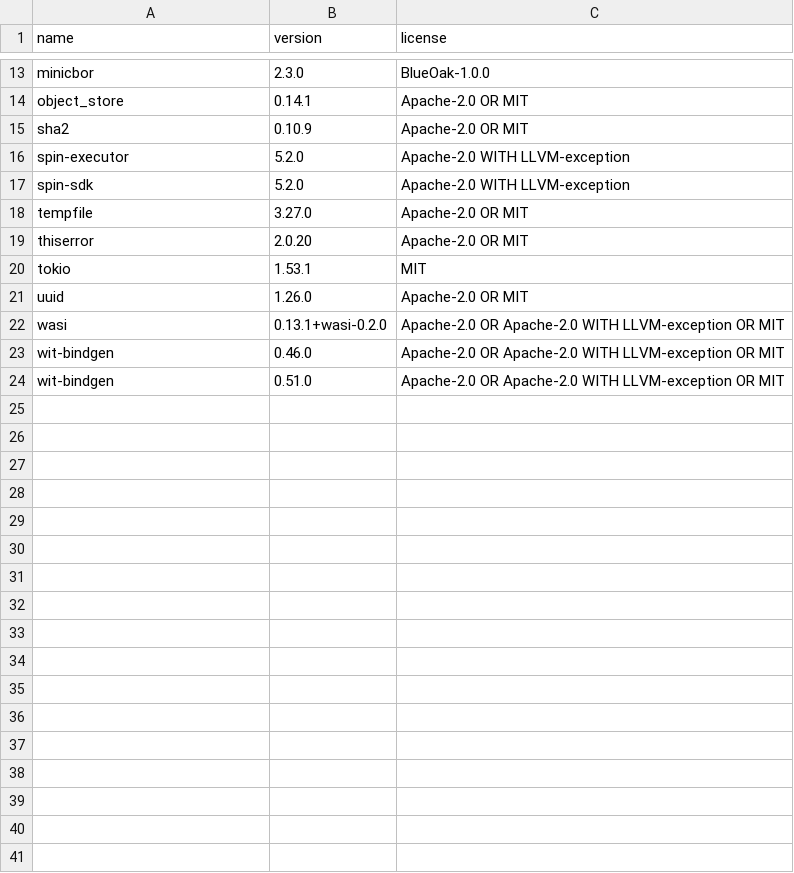
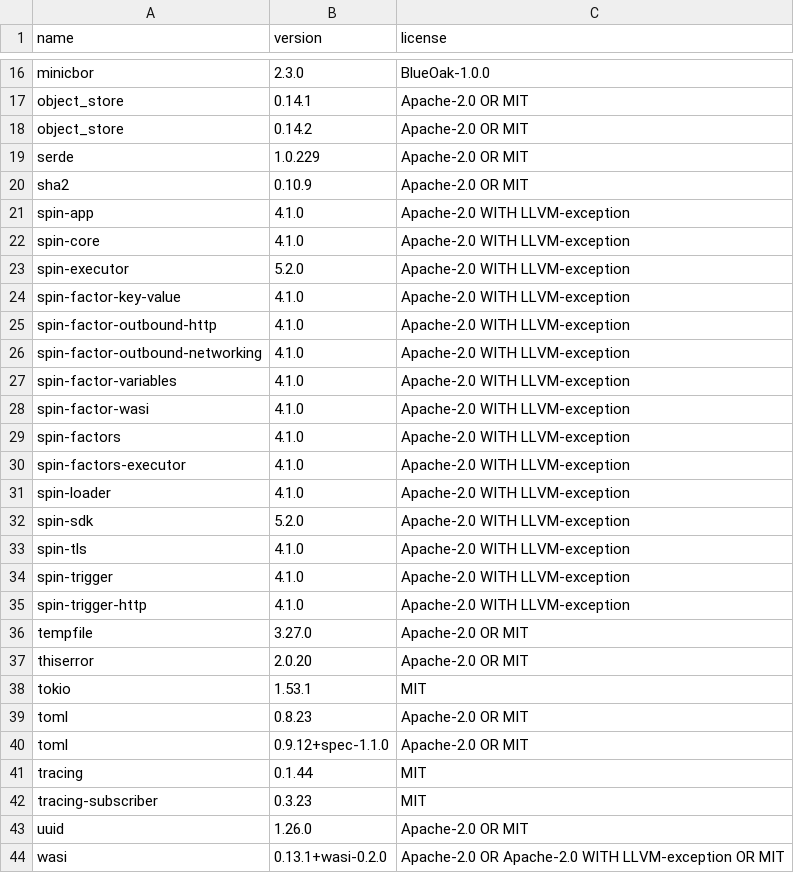
Before and after one commit to carsonfarmer/object-log, a TSV file: licenses/rust-direct.tsv, drawn as a sheet; only a part is shown, gaps mark what is left out; the shorter side is filled out with more unchanged rows; the diff covers the shown part only.

```diff
--- a/licenses/rust-direct.tsv
+++ b/licenses/rust-direct.tsv
@@ -14,5 +17,20 @@ minicbor	2.3.0	BlueOak-1.0.0
 object_store	0.14.1	Apache-2.0 OR MIT
+object_store	0.14.2	Apache-2.0 OR MIT
+serde	1.0.229	Apache-2.0 OR MIT
 sha2	0.10.9	Apache-2.0 OR MIT
+spin-app	4.1.0	Apache-2.0 WITH LLVM-exception
+spin-core	4.1.0	Apache-2.0 WITH LLVM-exception
 spin-executor	5.2.0	Apache-2.0 WITH LLVM-exception
+spin-factor-key-value	4.1.0	Apache-2.0 WITH LLVM-exception
+spin-factor-outbound-http	4.1.0	Apache-2.0 WITH LLVM-exception
+spin-factor-outbound-networking	4.1.0	Apache-2.0 WITH LLVM-exception
+spin-factor-variables	4.1.0	Apache-2.0 WITH LLVM-exception
+spin-factor-wasi	4.1.0	Apache-2.0 WITH LLVM-exception
+spin-factors	4.1.0	Apache-2.0 WITH LLVM-exception
+spin-factors-executor	4.1.0	Apache-2.0 WITH LLVM-exception
+spin-loader	4.1.0	Apache-2.0 WITH LLVM-exception
 spin-sdk	5.2.0	Apache-2.0 WITH LLVM-exception
+spin-tls	4.1.0	Apache-2.0 WITH LLVM-exception
+spin-trigger	4.1.0	Apache-2.0 WITH LLVM-exception
+spin-trigger-http	4.1.0	Apache-2.0 WITH LLVM-exception
 tempfile	3.27.0	Apache-2.0 OR MIT
@@ -20,2 +38,6 @@ thiserror	2.0.20	Apache-2.0 OR MIT
 tokio	1.53.1	MIT
+toml	0.8.23	Apache-2.0 OR MIT
+toml	0.9.12+spec-1.1.0	Apache-2.0 OR MIT
+tracing	0.1.44	MIT
+tracing-subscriber	0.3.23	MIT
 uuid	1.26.0	Apache-2.0 OR MIT
```
Also changed, not shown: 3 added rows elsewhere in this file, 2 other files.
